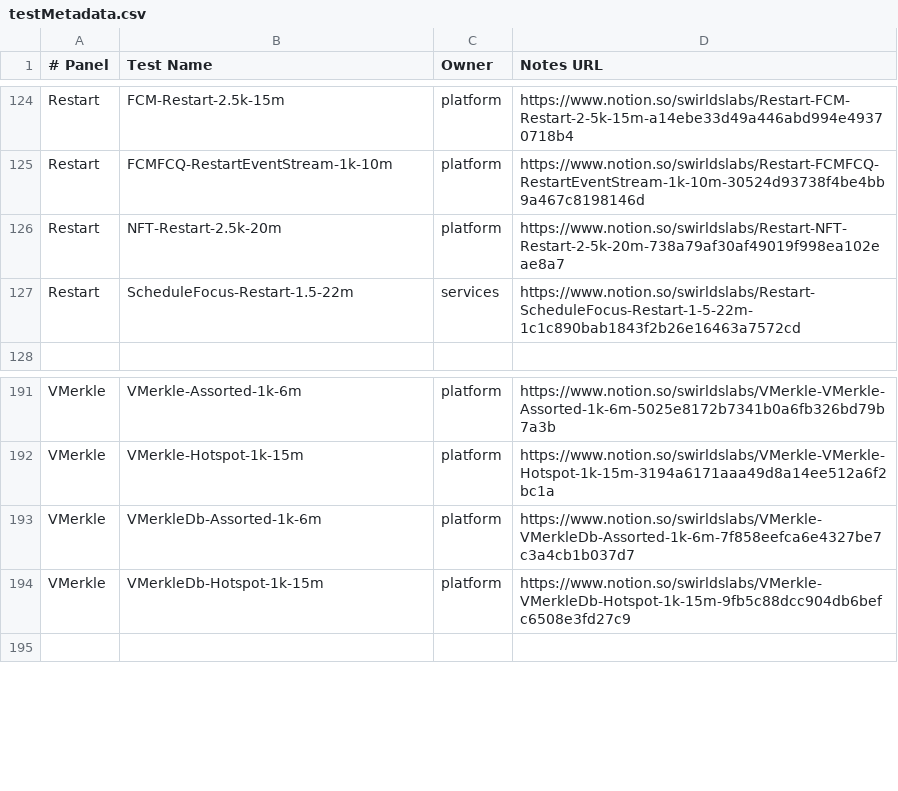
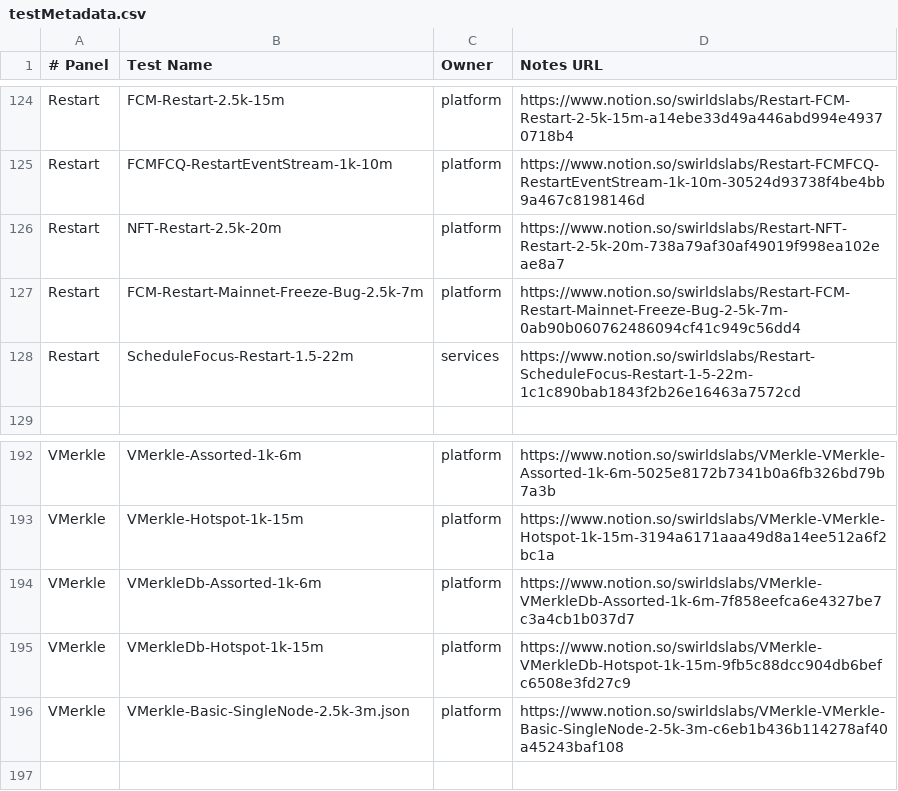
Before and after one commit to hashgraph/hedera-services, a CSV file: platform-sdk/swirlds-platform-core/src/main/java/com/swirlds/platform/testreader/testMetadata.csv, drawn as a sheet; only a part is shown, gaps mark what is left out; the diff names each change by its address in the sheet, - before the commit and + after, or states it on an @@ line.

Commit message:
Add metadata for new tests
Signed-off-by: Austin Littley <austin@swirldslabs.com>

```diff
--- a/platform-sdk/swirlds-platform-core/src/main/java/com/swirlds/platform/testreader/testMetadata.csv
+++ b/platform-sdk/swirlds-platform-core/src/main/java/com/swirlds/platform/testreader/testMetadata.csv
+row 127: Restart | FCM-Restart-Mainnet-Freeze-Bug-2.5k-7m | platform | https://www.notion.so/swirldslabs/Restart-FCM-Restart-Mainnet-Freeze-Bug-2-5k-7m-0ab90b060762486094cf41c949c56dd4
+row 196: VMerkle | VMerkle-Basic-SingleNode-2.5k-3m.json | platform | https://www.notion.so/swirldslabs/VMerkle-VMerkle-Basic-SingleNode-2-5k-3m-c6eb1b436b114278af40a45243baf108
```
